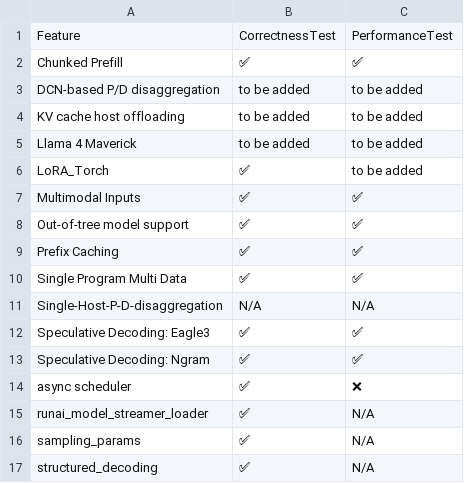
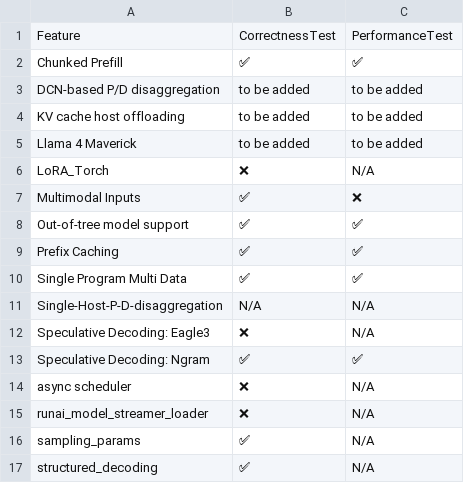
Before and after one commit to inkitori/claude-deepseek-v4, a CSV file: support_matrices/nightly/feature_support_matrix.csv, drawn as a sheet.

Commit message:
[skip ci] Update nightly support matrices
Signed-off-by: Buildkite Bot <buildkite-bot@users.noreply.github.com>

```diff
--- a/support_matrices/nightly/feature_support_matrix.csv
+++ b/support_matrices/nightly/feature_support_matrix.csv
@@ -5,4 +5,4 @@ Feature,CorrectnessTest,PerformanceTest
 "Llama 4 Maverick",to be added,to be added
-"LoRA_Torch",✅,to be added
-"Multimodal Inputs",✅,✅
+"LoRA_Torch",❌,N/A
+"Multimodal Inputs",✅,❌
 "Out-of-tree model support",✅,✅
@@ -11,6 +11,6 @@ Feature,CorrectnessTest,PerformanceTest
 "Single-Host-P-D-disaggregation",N/A,N/A
-"Speculative Decoding: Eagle3",✅,✅
+"Speculative Decoding: Eagle3",❌,N/A
 "Speculative Decoding: Ngram",✅,✅
-"async scheduler",✅,❌
-"runai_model_streamer_loader",✅,N/A
+"async scheduler",❌,N/A
+"runai_model_streamer_loader",❌,N/A
 "sampling_params",✅,N/A
```
Also changed, not shown: support_matrices/nightly/text_only_model_support_matrix.csv, 1 other file.
